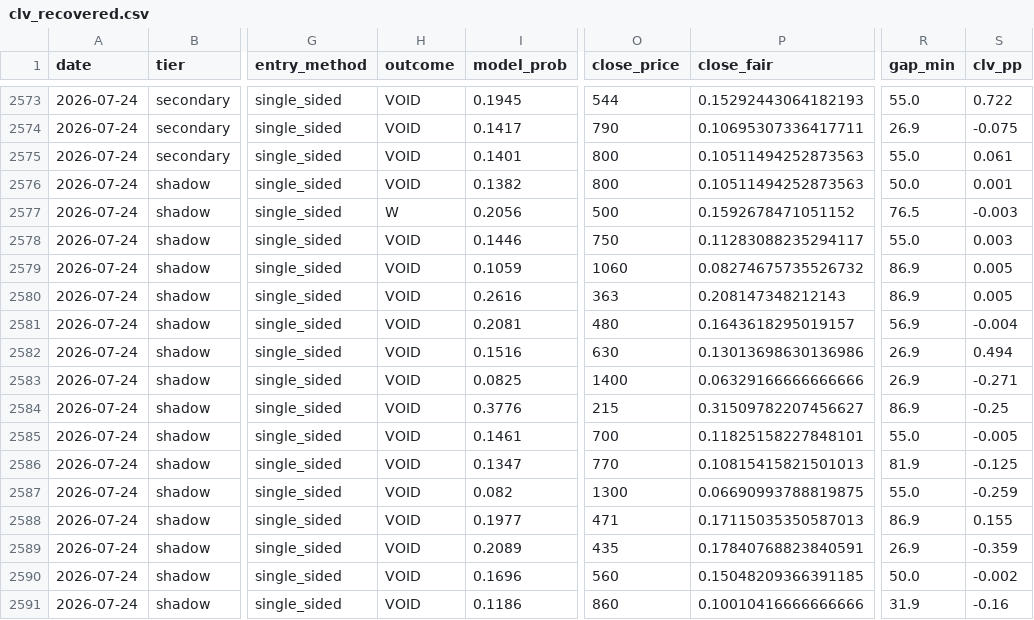
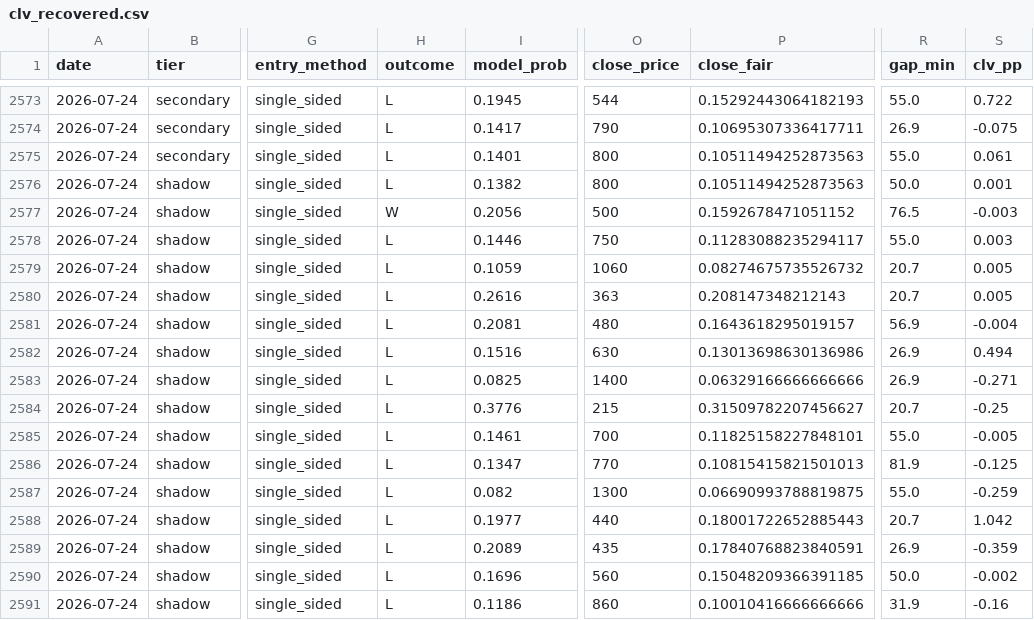
Before and after one commit to mtampellini/MLB-Home-Runs, a CSV file: backend/data/processed/clv_recovered.csv, drawn as a sheet; only a part is shown, gaps mark what is left out; the diff covers the shown part only; the diff names each change by its address in the sheet, - before the commit and + after, or states it on an @@ line.

```diff
--- a/backend/data/processed/clv_recovered.csv
+++ b/backend/data/processed/clv_recovered.csv
-H2573:H2576 (outcome): VOID
+H2573:H2576 (outcome): L
-H2578:H2591 (outcome): VOID
+H2578:H2591 (outcome): L
-R2579:R2580 (gap_min): 86.9
+R2579:R2580 (gap_min): 20.7
-R2584 (gap_min): 86.9
+R2584 (gap_min): 20.7
-O2588 (close_price): 471
+O2588 (close_price): 440
-P2588 (close_fair): 0.17115035350587013
+P2588 (close_fair): 0.18001722652885443
-R2588 (gap_min): 86.9
+R2588 (gap_min): 20.7
-S2588 (clv_pp): 0.155
+S2588 (clv_pp): 1.042
```
Also changed, not shown: 31 edited cells elsewhere in this file, 2 other files.
